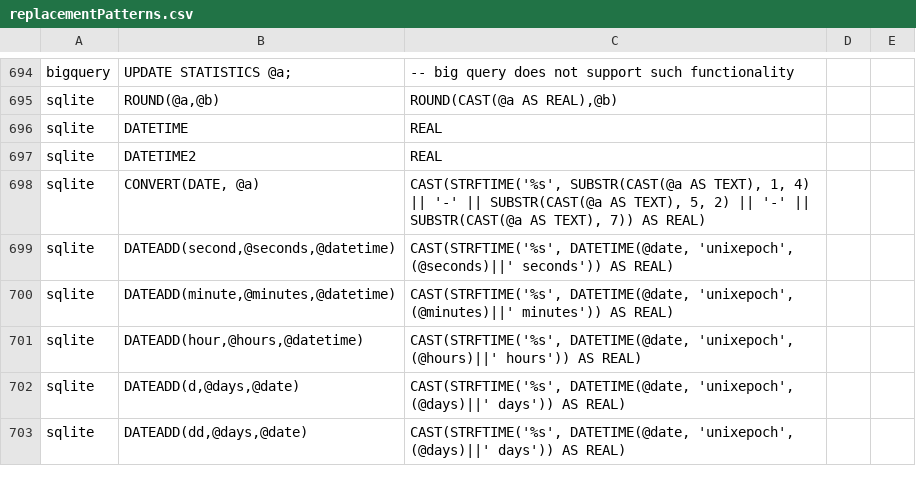
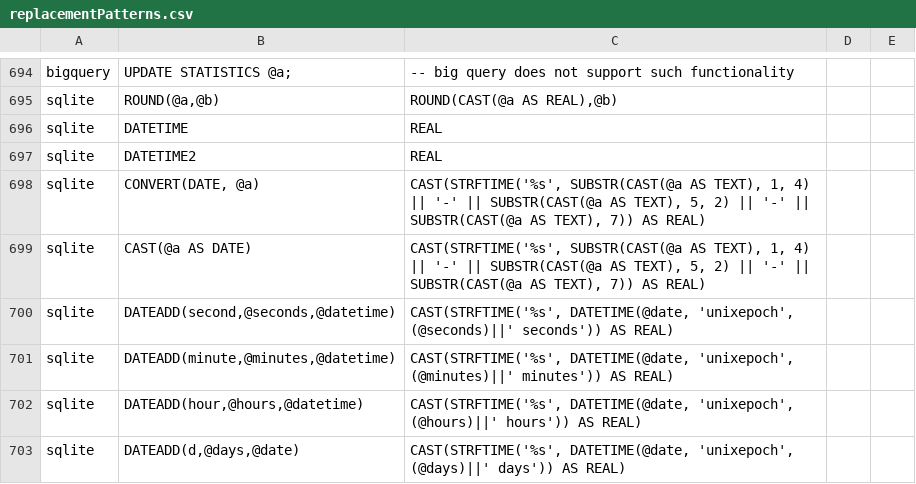
Before and after one commit to OHDSI/SqlRender, a CSV file: inst/csv/replacementPatterns.csv, drawn as a sheet; only a part is shown, gaps mark what is left out; the shorter side is filled out with more unchanged rows; the diff names each change by its address in the sheet, - before the commit and + after, or states it on an @@ line.

Commit message:
Adding translation rule for `CAST(... AS DATE)` for SQLite.

```diff
--- a/inst/csv/replacementPatterns.csv
+++ b/inst/csv/replacementPatterns.csv
+row 699: sqlite | CAST(@a AS DATE) | CAST(STRFTIME('%s', SUBSTR(CAST(@a AS TEXT), 1, 4) || '-' || SUBSTR(CAST(@a AS TEXT), 5, 2) || '-' || SUBSTR(CAST(@a AS TEXT), 7)) AS REAL)
```
Also changed, not shown: 3 other files.
